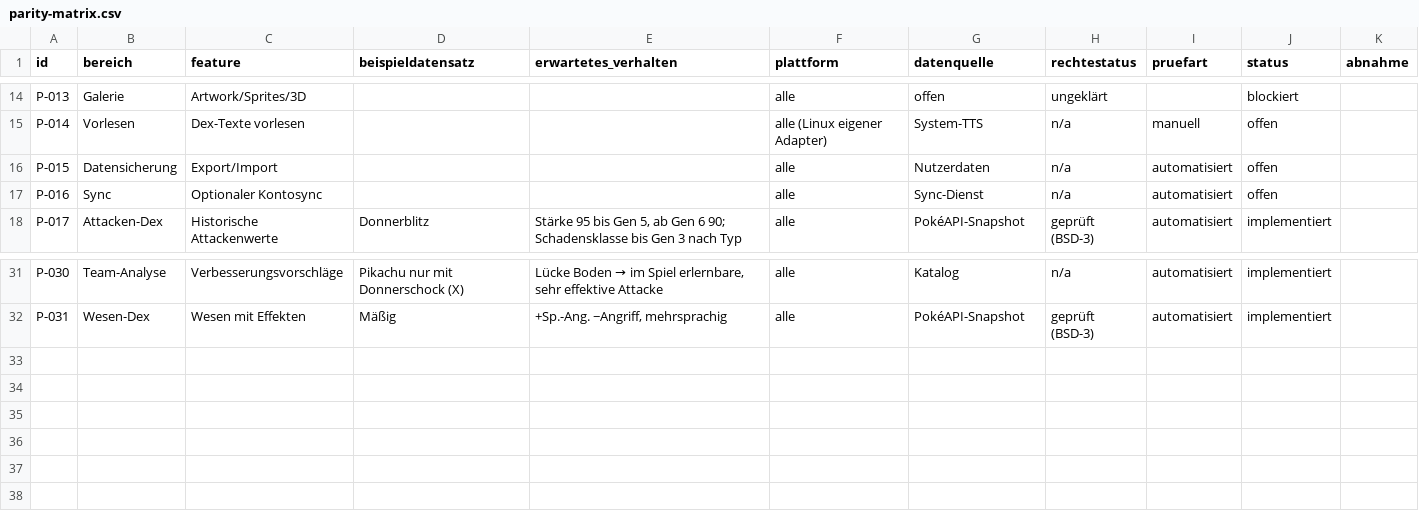
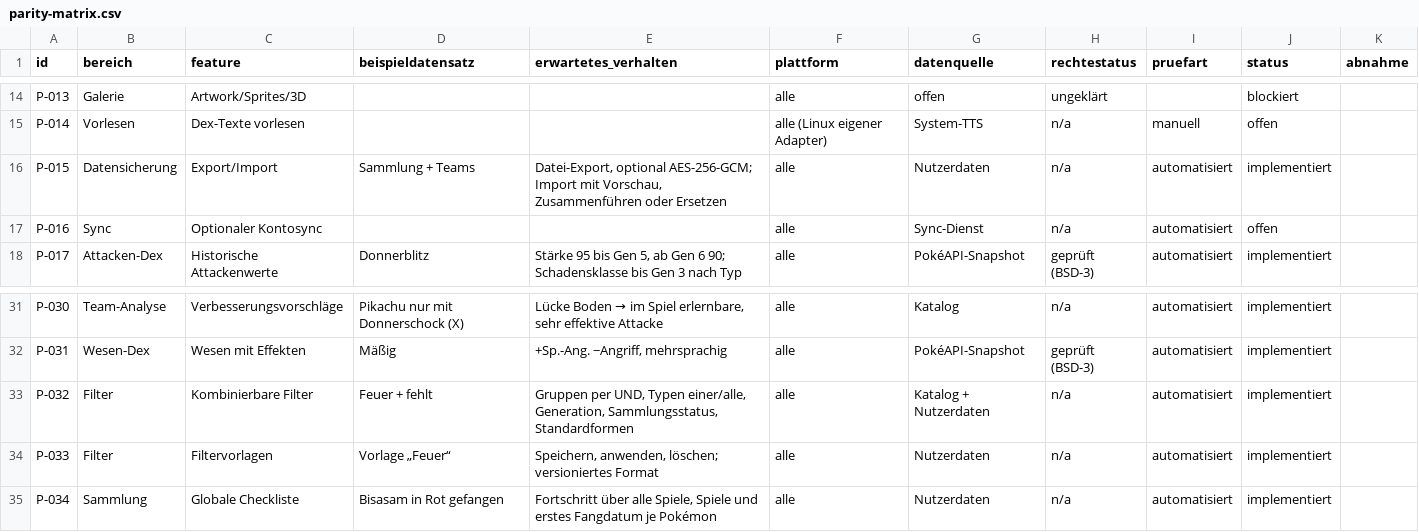
Before and after one commit to JosunLP/myDex, a CSV file: docs/parity/parity-matrix.csv, drawn as a sheet; only a part is shown, gaps mark what is left out.

```diff
--- a/docs/parity/parity-matrix.csv
+++ b/docs/parity/parity-matrix.csv
@@ -15,3 +15,3 @@ P-013,Galerie,Artwork/Sprites/3D,,,alle,offen,ungeklärt,,blockiert,
 P-014,Vorlesen,Dex-Texte vorlesen,,,alle (Linux eigener Adapter),System-TTS,n/a,manuell,offen,
-P-015,Datensicherung,Export/Import,,,alle,Nutzerdaten,n/a,automatisiert,offen,
+P-015,Datensicherung,Export/Import,Sammlung + Teams,"Datei-Export, optional AES-256-GCM; Import mit Vorschau, Zusammenführen oder Ersetzen",alle,Nutzerdaten,n/a,automatisiert,implementiert,
 P-016,Sync,Optionaler Kontosync,,,alle,Sync-Dienst,n/a,automatisiert,offen,
@@ -32 +32,4 @@ P-030,Team-Analyse,Verbesserungsvorschläge,Pikachu nur mit Donnerschock (X),"L
 P-031,Wesen-Dex,Wesen mit Effekten,Mäßig,"+Sp.-Ang. −Angriff, mehrsprachig",alle,PokéAPI-Snapshot,geprüft (BSD-3),automatisiert,implementiert,
+P-032,Filter,Kombinierbare Filter,Feuer + fehlt,"Gruppen per UND, Typen einer/alle, Generation, Sammlungsstatus, Standardformen",alle,Katalog + Nutzerdaten,n/a,automatisiert,implementiert,
+P-033,Filter,Filtervorlagen,Vorlage „Feuer“,"Speichern, anwenden, löschen; versioniertes Format",alle,Nutzerdaten,n/a,automatisiert,implementiert,
+P-034,Sammlung,Globale Checkliste,Bisasam in Rot gefangen,"Fortschritt über alle Spiele, Spiele und erstes Fangdatum je Pokémon",alle,Nutzerdaten,n/a,automatisiert,implementiert,
```
Also changed, not shown: 33 other files.
